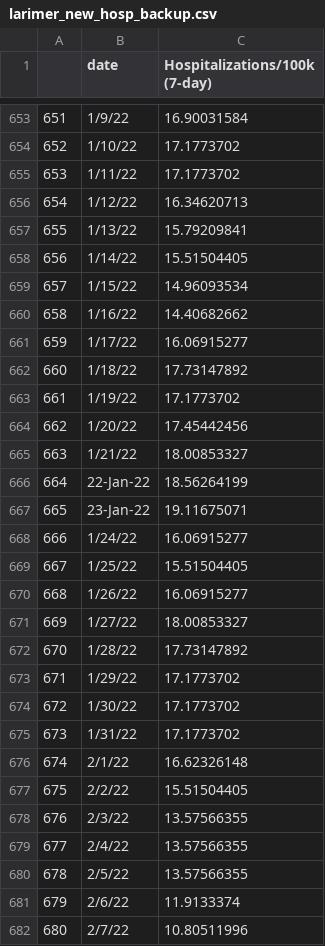
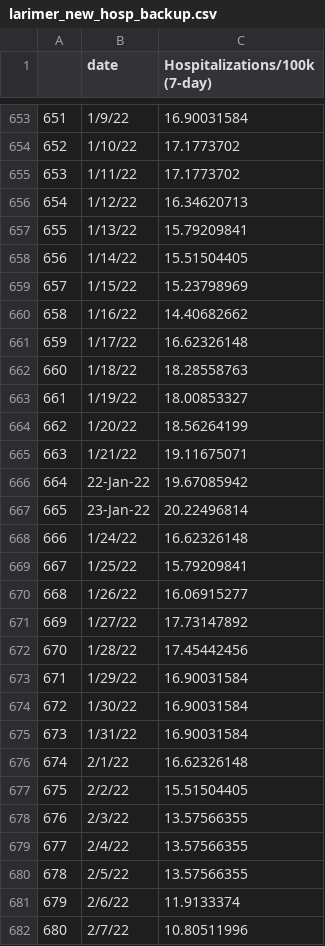
Before and after one commit to codyish/larimer_covid, a CSV file: larimer_new_hosp_backup.csv, drawn as a sheet; only a part is shown, gaps mark what is left out; the diff covers the shown part only.

```diff
--- a/larimer_new_hosp_backup.csv
+++ b/larimer_new_hosp_backup.csv
@@ -658,19 +658,19 @@
 656,1/14/22,15.51504405
-657,1/15/22,14.96093534
+657,1/15/22,15.23798969
 658,1/16/22,14.40682662
-659,1/17/22,16.06915277
-660,1/18/22,17.73147892
-661,1/19/22,17.1773702
-662,1/20/22,17.45442456
-663,1/21/22,18.00853327
-664,22-Jan-22,18.56264199
-665,23-Jan-22,19.11675071
-666,1/24/22,16.06915277
-667,1/25/22,15.51504405
+659,1/17/22,16.62326148
+660,1/18/22,18.28558763
+661,1/19/22,18.00853327
+662,1/20/22,18.56264199
+663,1/21/22,19.11675071
+664,22-Jan-22,19.67085942
+665,23-Jan-22,20.22496814
+666,1/24/22,16.62326148
+667,1/25/22,15.79209841
 668,1/26/22,16.06915277
-669,1/27/22,18.00853327
-670,1/28/22,17.73147892
-671,1/29/22,17.1773702
-672,1/30/22,17.1773702
-673,1/31/22,17.1773702
+669,1/27/22,17.73147892
+670,1/28/22,17.45442456
+671,1/29/22,16.90031584
+672,1/30/22,16.90031584
+673,1/31/22,16.90031584
 674,2/1/22,16.62326148
```
Also changed, not shown: 7 added rows and 14 edited cells elsewhere in this file, combo_df_backup.csv, larimer_vac_backup.csv, 9 other files.
